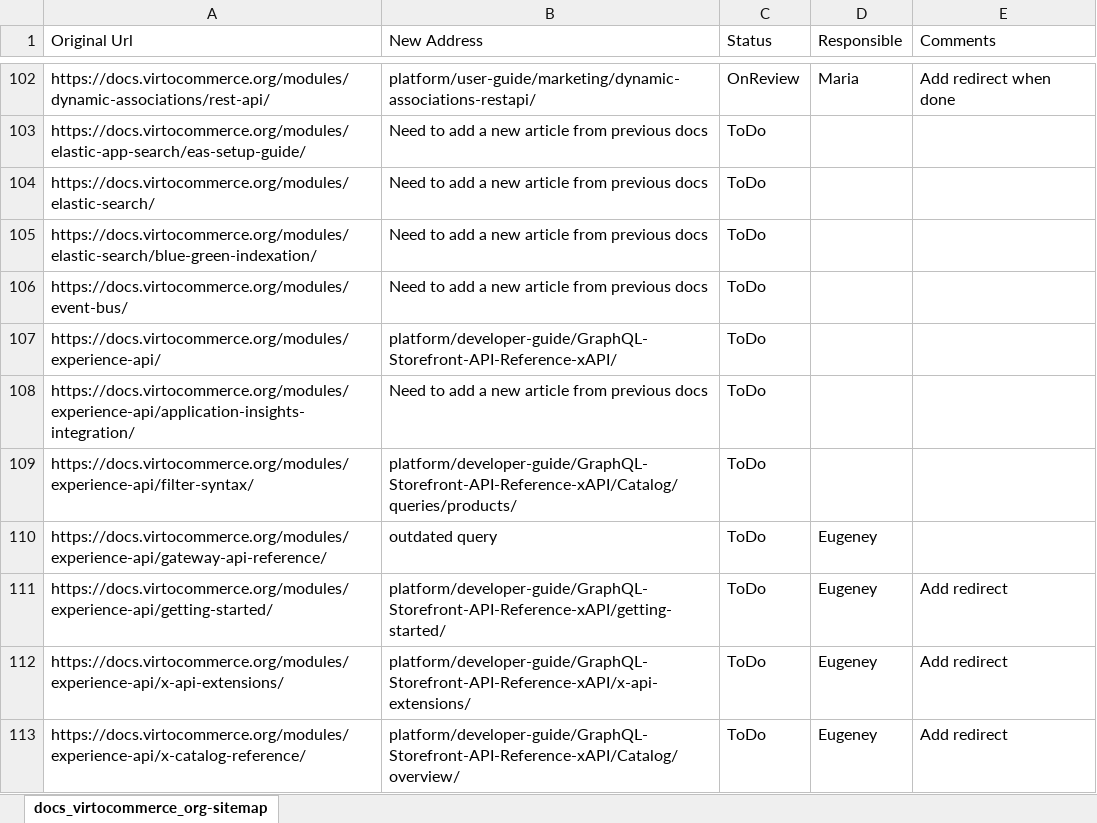
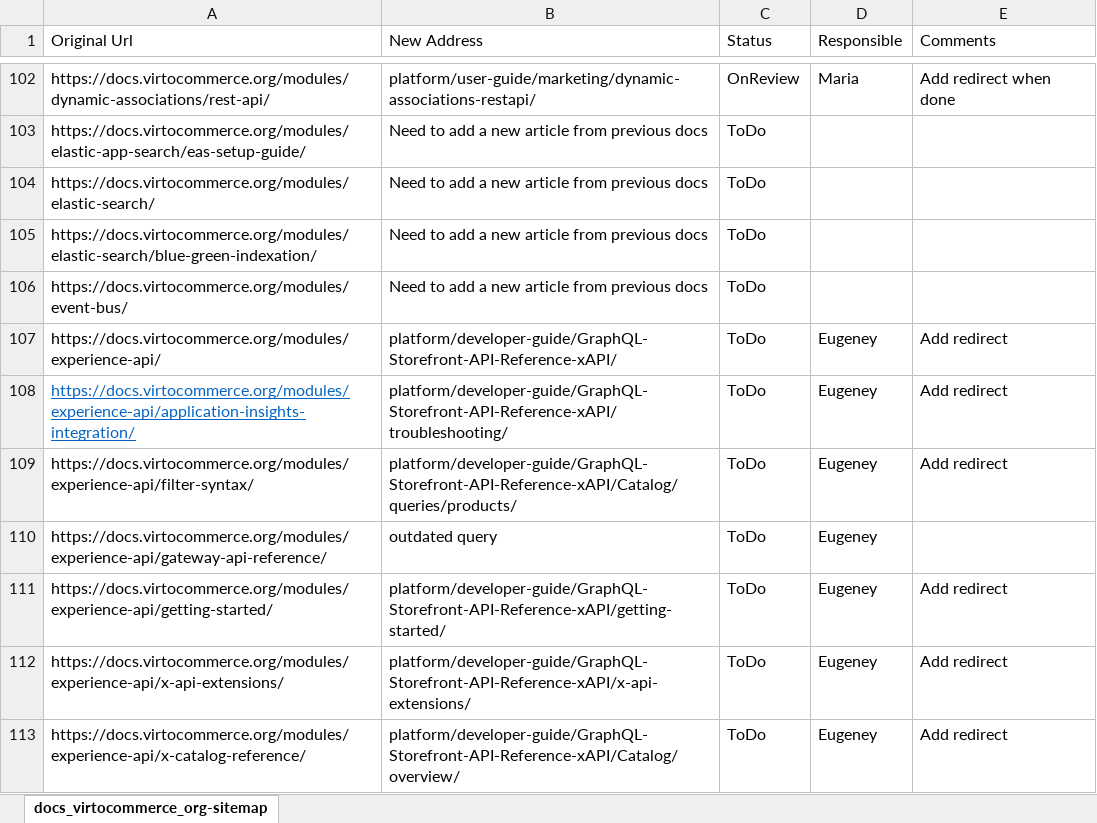
Before and after one commit to VirtoCommerce/vc-docs, an Excel workbook: sitemap/docs_virtocommerce_org-sitemap.xlsx, sheet docs_virtocommerce_org-sitemap, drawn as a sheet; only a part is shown, gaps mark what is left out; values as stored, in another font and other column widths than the file's, no borders; the diff covers the shown part only; the diff names each change by its address in the sheet, - before the commit and + after, or states it on an @@ line.

```diff
--- a/sitemap/docs_virtocommerce_org-sitemap.xlsx (sheet docs_virtocommerce_org-sitemap)
+++ b/sitemap/docs_virtocommerce_org-sitemap.xlsx (sheet docs_virtocommerce_org-sitemap)
-D107:D109 (Responsible): (empty)
+D107:D109 (Responsible): Eugeney
-E107:E109 (Comments): (empty)
+E107:E109 (Comments): Add redirect
@@ A108 underline: off → on, text colour: black → #0563C1 @@
-B108 (New Address): Need to add a new article from previous docs
+B108 (New Address): platform/developer-guide/GraphQL-Storefront-API-Reference-xAPI/troubleshooting/
```
Also changed, not shown: 93 edited cells elsewhere in this sheet, 22 other files.
